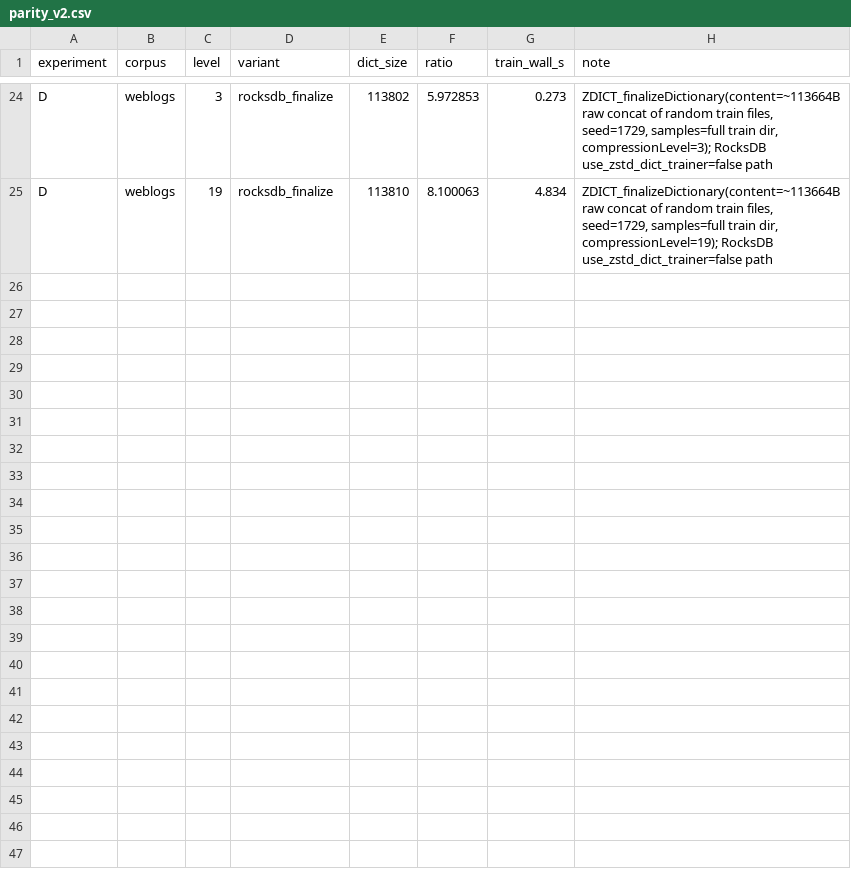
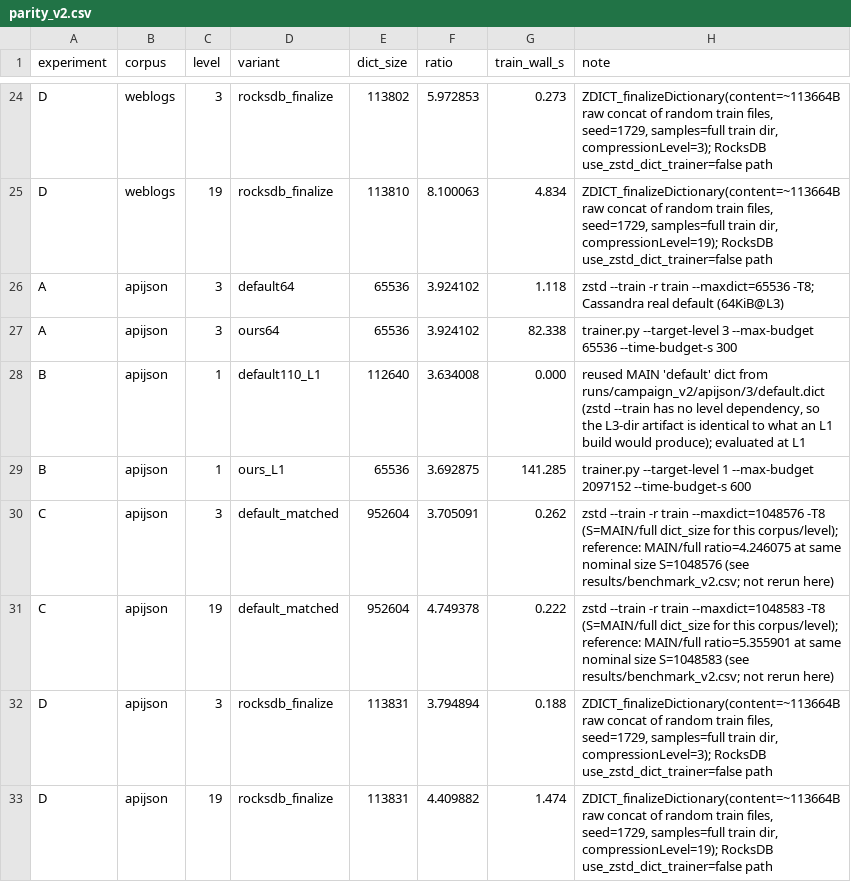
Before and after one commit to Yugendren/dictforge, a CSV file: results/parity_v2.csv, drawn as a sheet; only a part is shown, gaps mark what is left out.

```diff
--- a/results/parity_v2.csv
+++ b/results/parity_v2.csv
@@ -25 +25,9 @@ D,weblogs,3,rocksdb_finalize,113802,5.972853,0.273,"ZDICT_finalizeDictionary(con
 D,weblogs,19,rocksdb_finalize,113810,8.100063,4.834,"ZDICT_finalizeDictionary(content=~113664B raw concat of random train files, seed=1729, samples=full train dir, compressionLevel=19); RocksDB use_zstd_dict_trainer=false path"
+A,apijson,3,default64,65536,3.924102,1.118,zstd --train -r train --maxdict=65536 -T8; Cassandra real default (64KiB@L3)
+A,apijson,3,ours64,65536,3.924102,82.338,trainer.py --target-level 3 --max-budget 65536 --time-budget-s 300
+B,apijson,1,default110_L1,112640,3.634008,0.000,"reused MAIN 'default' dict from runs/campaign_v2/apijson/3/default.dict (zstd --train has no level dependency, so the L3-dir artifact is identical to what an L1 build would produce); evaluated at L1"
+B,apijson,1,ours_L1,65536,3.692875,141.285,trainer.py --target-level 1 --max-budget 2097152 --time-budget-s 600
+C,apijson,3,default_matched,952604,3.705091,0.262,zstd --train -r train --maxdict=1048576 -T8 (S=MAIN/full dict_size for this corpus/level); reference: MAIN/full ratio=4.246075 at same nominal size S=1048576 (see results/benchmark_v2.csv; not rerun here)
+C,apijson,19,default_matched,952604,4.749378,0.222,zstd --train -r train --maxdict=1048583 -T8 (S=MAIN/full dict_size for this corpus/level); reference: MAIN/full ratio=5.355901 at same nominal size S=1048583 (see results/benchmark_v2.csv; not rerun here)
+D,apijson,3,rocksdb_finalize,113831,3.794894,0.188,"ZDICT_finalizeDictionary(content=~113664B raw concat of random train files, seed=1729, samples=full train dir, compressionLevel=3); RocksDB use_zstd_dict_trainer=false path"
+D,apijson,19,rocksdb_finalize,113831,4.409882,1.474,"ZDICT_finalizeDictionary(content=~113664B raw concat of random train files, seed=1729, samples=full train dir, compressionLevel=19); RocksDB use_zstd_dict_trainer=false path"
```
